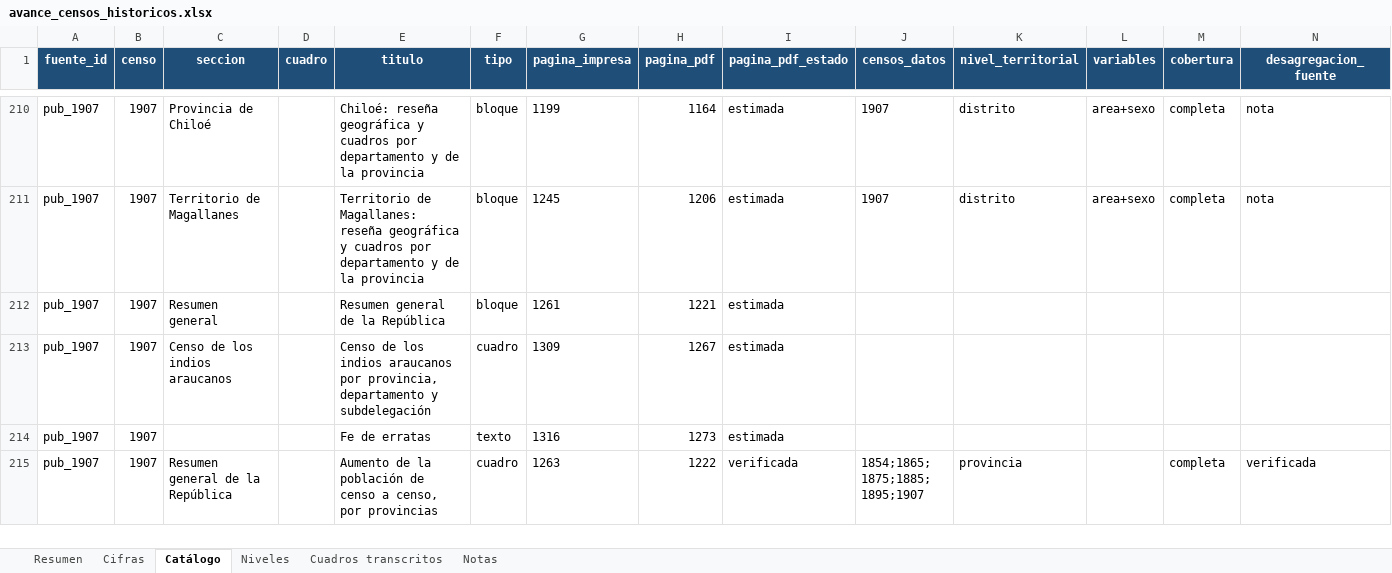
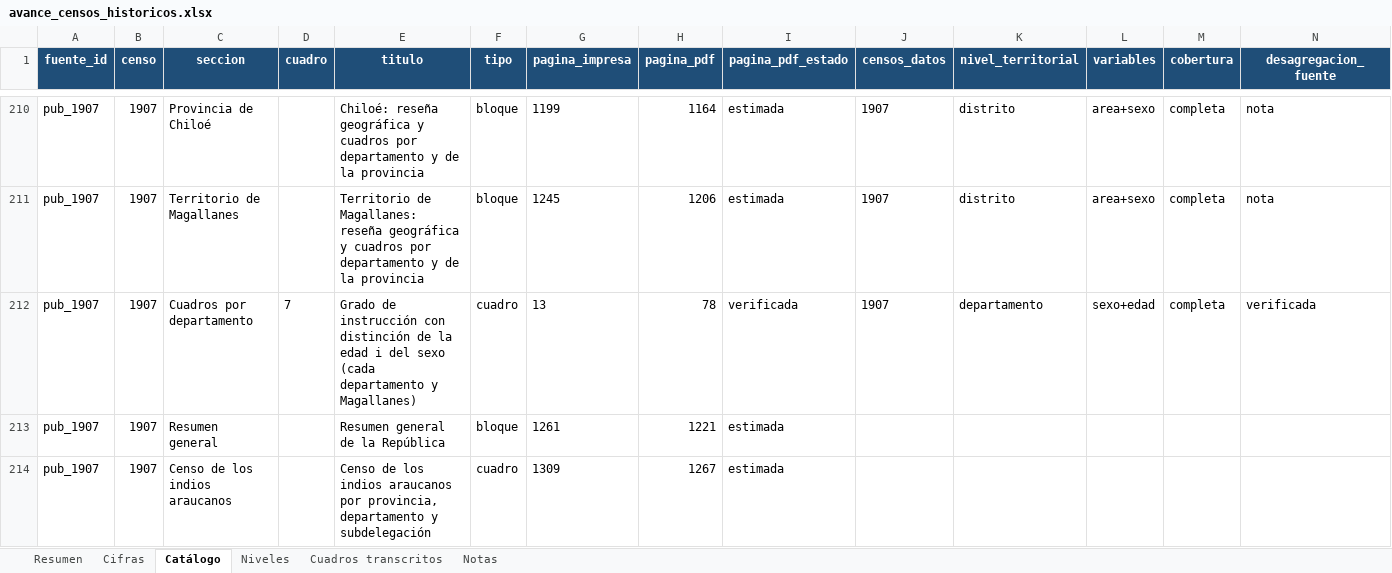
Before and after one commit to edgardo-cerda/censos-chile, an Excel workbook: productos/avance/avance_censos_historicos.xlsx, sheet Catálogo, drawn as a sheet; only a part is shown, gaps mark what is left out; the shorter side is filled out with more unchanged rows; values as stored, in another font and other column widths than the file's, no borders; rows hold the shown columns only; the diff names each change by its address in the sheet, - before the commit and + after, or states it on an @@ line.

```diff
--- a/productos/avance/avance_censos_historicos.xlsx (sheet Catálogo)
+++ b/productos/avance/avance_censos_historicos.xlsx (sheet Catálogo)
+row 212: pub_1907 | 1907 | Cuadros por departamento | 7 | Grado de instrucción con distinción de la edad i del sexo (cada departamento y Magallanes) | cuadro | 13 | 78 | verificada | 1907 | departamento | sexo+edad | completa | verificada
```
Also changed, not shown: sheet Cifras, sheet Cuadros transcritos, sheet Resumen, formulas that keep their value, 7 other files.
